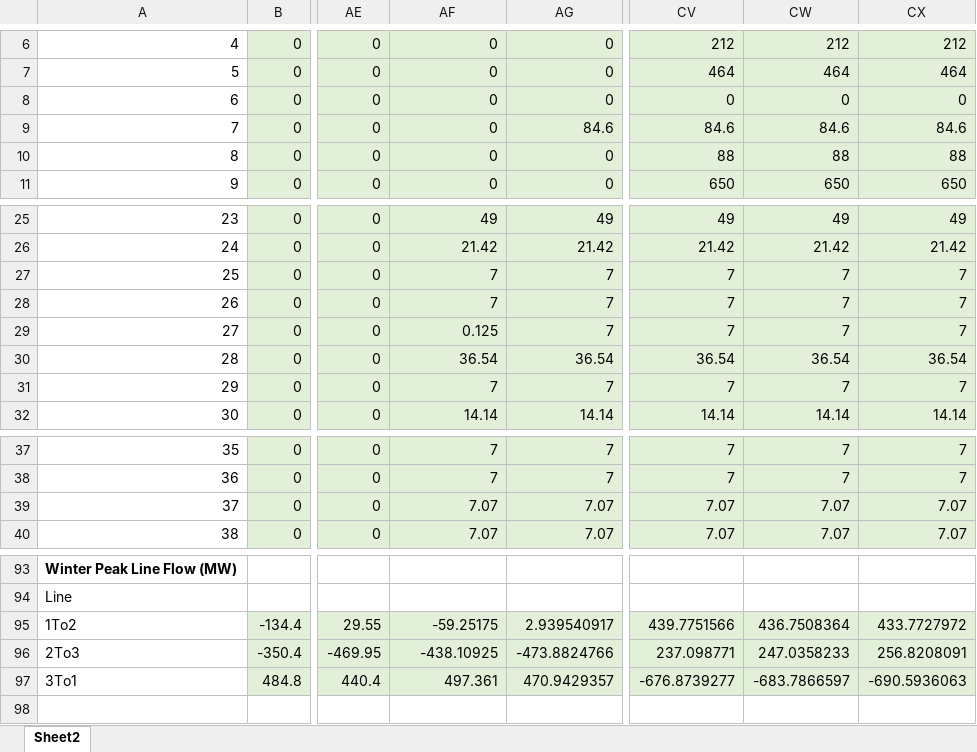
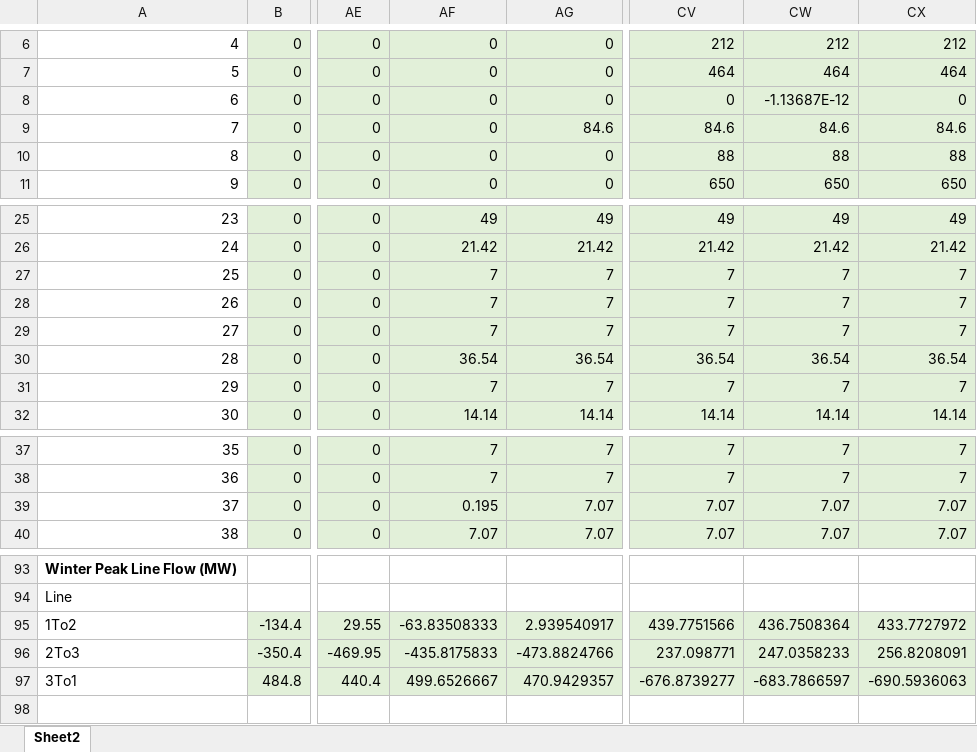
Before and after one commit to jawessel/ENV717A11, an Excel workbook: 717A11_output.xlsx, sheet Sheet2, drawn as a sheet; only a part is shown, gaps mark what is left out; values as stored, in another font and other column widths than the file's, no borders; the diff names each change by its address in the sheet, - before the commit and + after, or states it on an @@ line.

```diff
--- a/717A11_output.xlsx (sheet Sheet2)
+++ b/717A11_output.xlsx (sheet Sheet2)
-CW8: 0
+CW8: -1.13687E-12
-AF29: 0.125
+AF29: 7
-AF39: 7.07
+AF39: 0.195
-AF95: -59.25175
+AF95: -63.83508333
-AF96: -438.10925
+AF96: -435.8175833
-AF97: 497.361
+AF97: 499.6526667
```
Also changed, not shown: 1 other file.
